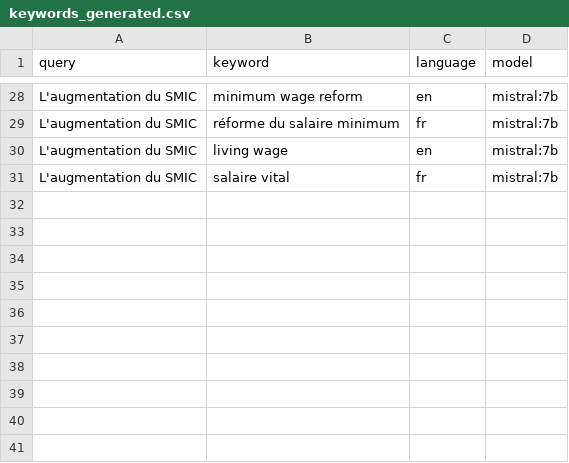
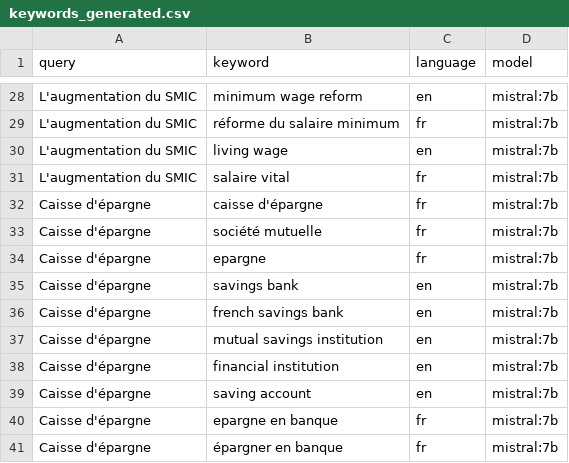
Before and after one commit to AntoanetaStoyanova/Content-Monitoring, a CSV file: data/keywords_generated.csv, drawn as a sheet; only a part is shown, gaps mark what is left out; the diff names each change by its address in the sheet, - before the commit and + after, or states it on an @@ line.

```diff
--- a/data/keywords_generated.csv
+++ b/data/keywords_generated.csv
+row 32: Caisse d'épargne | caisse d'épargne | fr | mistral:7b
+row 33: Caisse d'épargne | société mutuelle | fr | mistral:7b
+row 34: Caisse d'épargne | epargne | fr | mistral:7b
+row 35: Caisse d'épargne | savings bank | en | mistral:7b
+row 36: Caisse d'épargne | french savings bank | en | mistral:7b
+row 37: Caisse d'épargne | mutual savings institution | en | mistral:7b
+row 38: Caisse d'épargne | financial institution | en | mistral:7b
+row 39: Caisse d'épargne | saving account | en | mistral:7b
+row 40: Caisse d'épargne | epargne en banque | fr | mistral:7b
+row 41: Caisse d'épargne | épargner en banque | fr | mistral:7b
```
Also changed, not shown: data/collected_post.csv, 3 other files.
